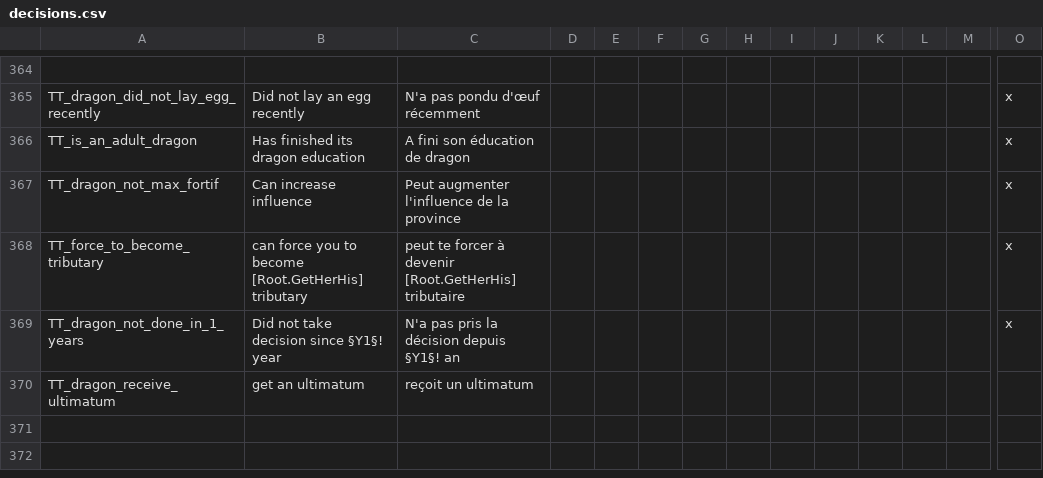
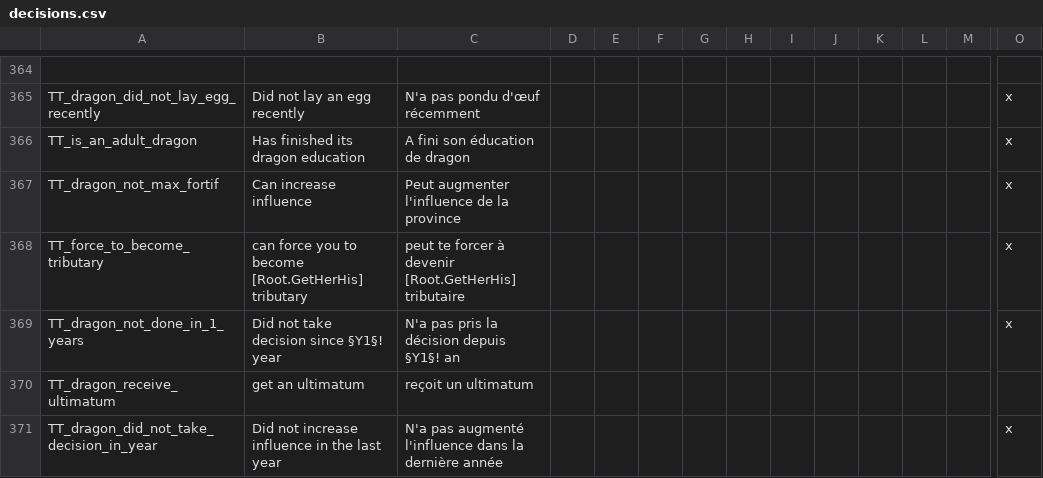
Before and after one commit to asmuro1/animals-plus, a CSV file: animals_update/localisation/decisions.csv, drawn as a sheet; only a part is shown, gaps mark what is left out; rows hold the shown columns only; the diff names each change by its address in the sheet, - before the commit and + after, or states it on an @@ line.

```diff
--- a/animals_update/localisation/decisions.csv
+++ b/animals_update/localisation/decisions.csv
+row 371: TT_dragon_did_not_take_decision_in_year | Did not increase influence in the last year | N'a pas augmenté l'influence dans la dernière année |  |  |  |  |  |  |  |  |  |  | x
```
Also changed, not shown: 1 other file.
